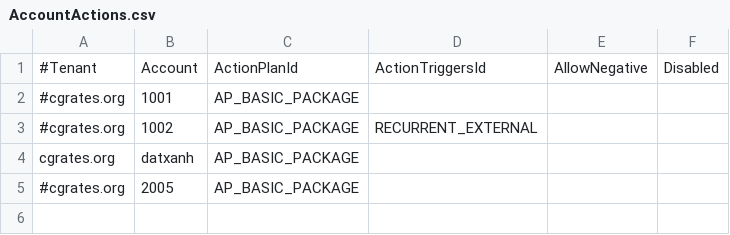
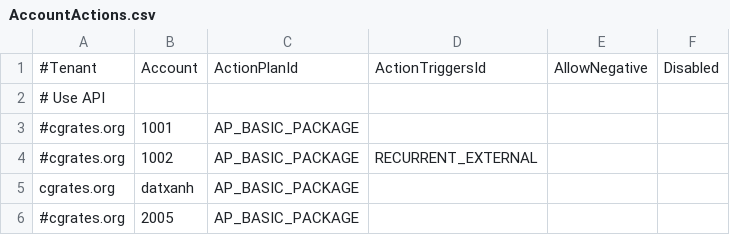
Before and after one commit to minhnq1990/cgrates-3c, a CSV file: AccountActions.csv, drawn as a sheet; the diff names each change by its address in the sheet, - before the commit and + after, or states it on an @@ line.

```diff
--- a/AccountActions.csv
+++ b/AccountActions.csv
+row 2: # Use API
```
Also changed, not shown: Actions.csv, RatingProfiles.csv, 6 other files.
